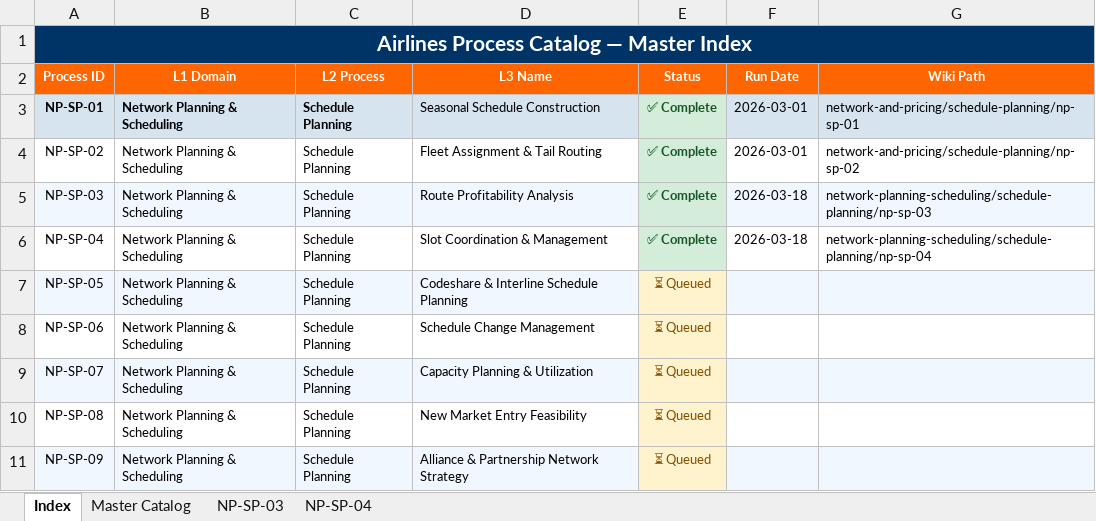
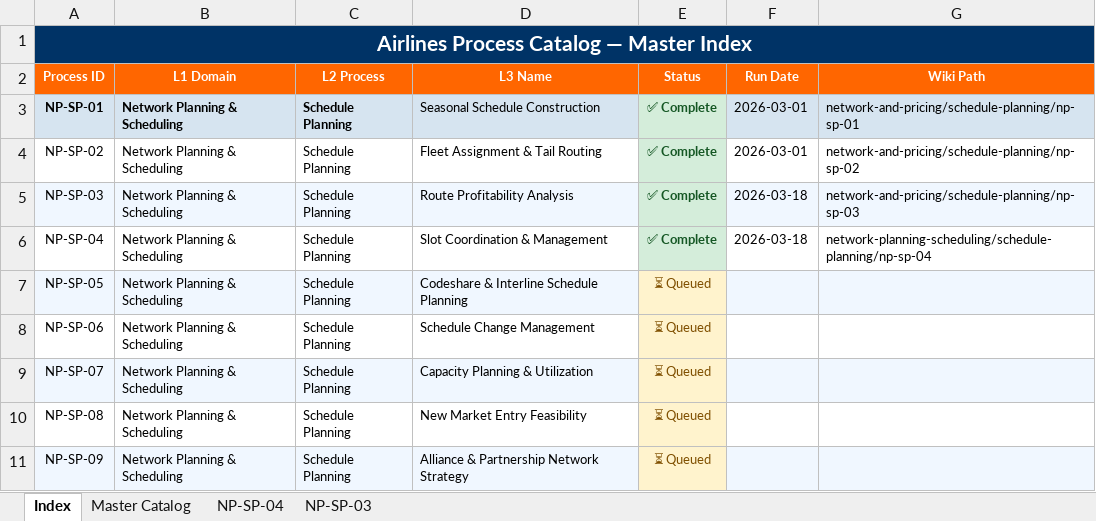
Before and after one commit to ghatk047/airline-process-wiki, an Excel workbook: data/Airlines_Process_Catalog.xlsx, sheet Index, drawn as a sheet; only a part is shown; values as stored, in another font and other column widths than the file's, no borders; the diff names each change by its address in the sheet, - before the commit and + after, or states it on an @@ line.

Commit message:
Add NP-SP-03: Route Profitability Analysis — L4 steps, BPMN, slides, wiki page

```diff
--- a/data/Airlines_Process_Catalog.xlsx (sheet Index)
+++ b/data/Airlines_Process_Catalog.xlsx (sheet Index)
@@ sheet tab order changed: Index | Master Catalog | NP-SP-04 | NP-SP-03 @@
-G5 (Wiki Path): network-planning-scheduling/schedule-planning/np-sp-03
+G5 (Wiki Path): network-and-pricing/schedule-planning/np-sp-03
```
Also changed, not shown: sheet Master Catalog, sheet NP-SP-03, 8 other files.
